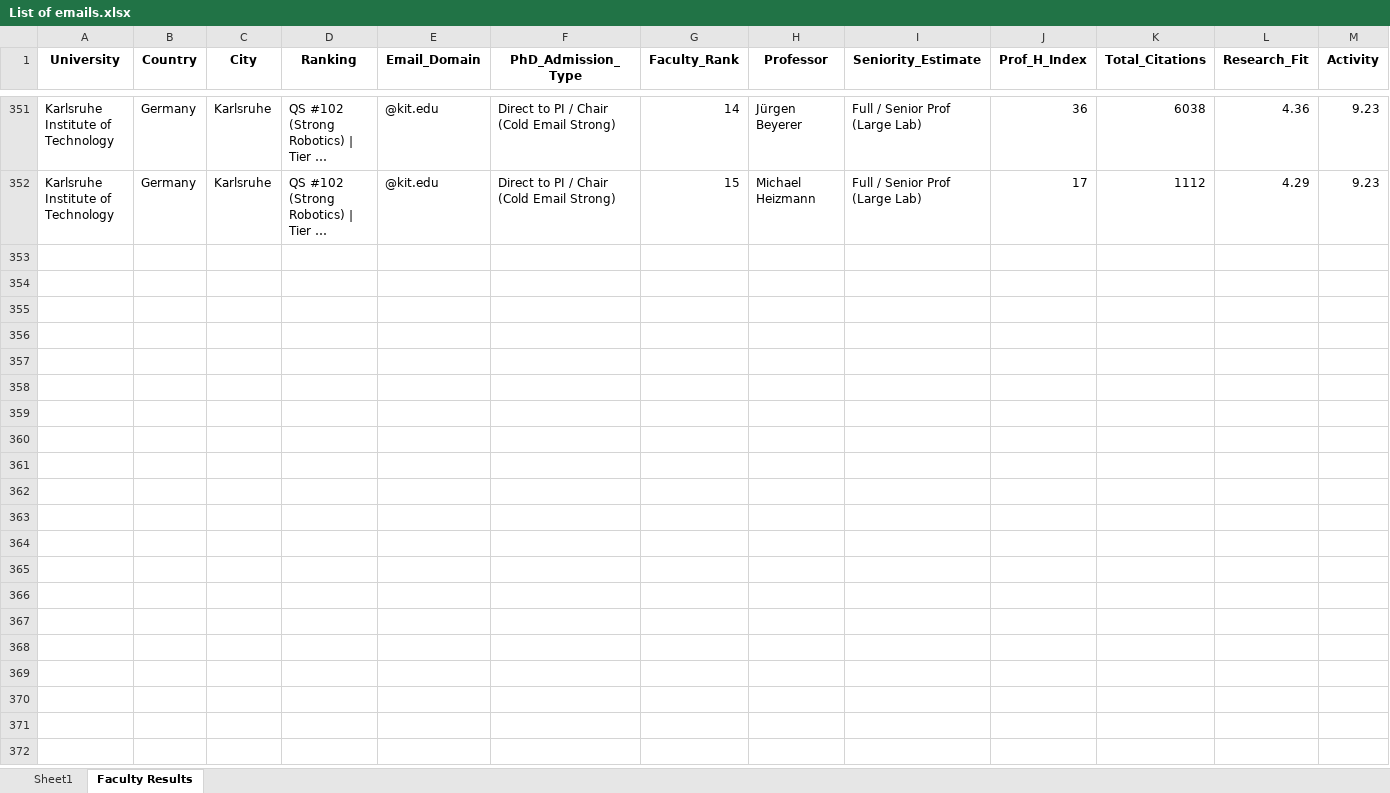
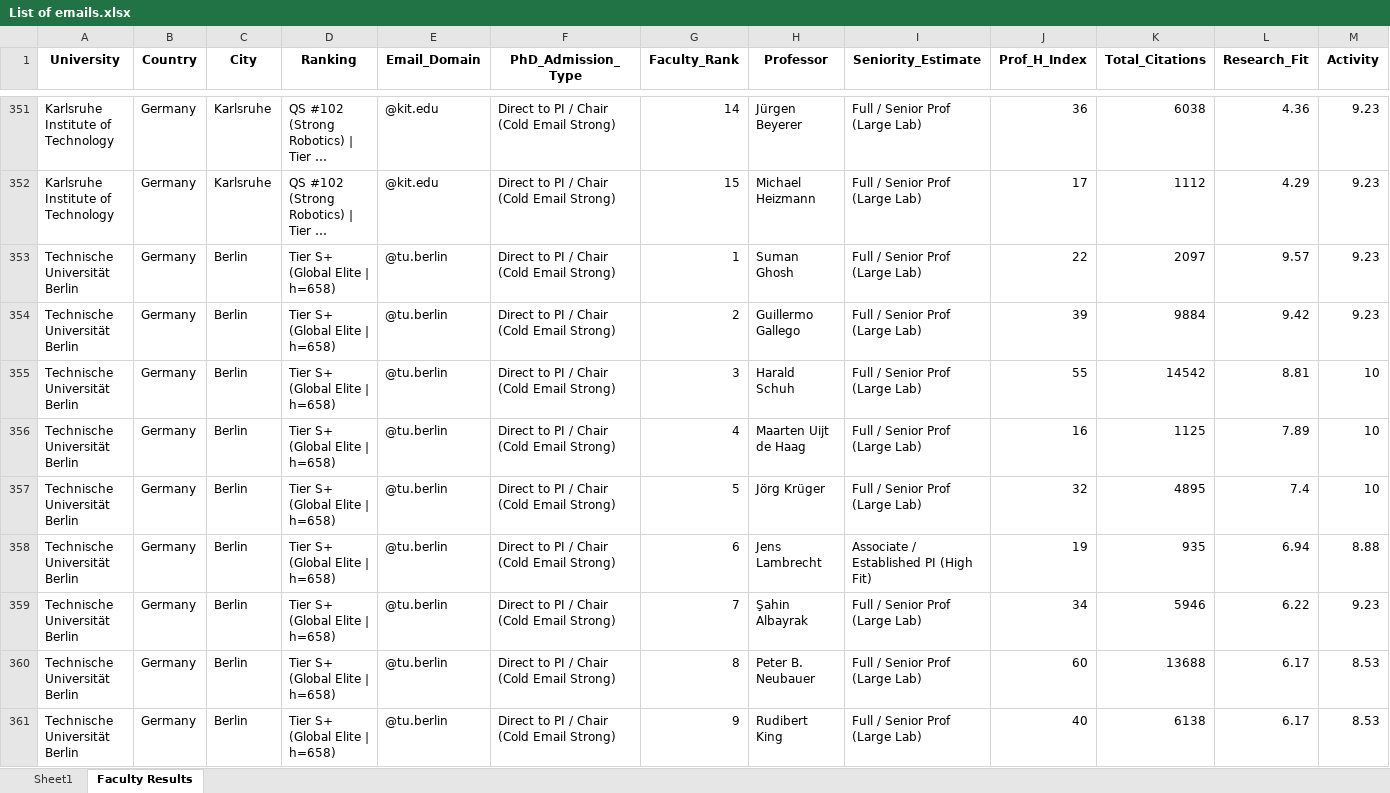
Before and after one commit to MohammadAbbasiM/phd-lead-finder, an Excel workbook: List of emails.xlsx, sheet Faculty Results, drawn as a sheet; only a part is shown, gaps mark what is left out; long unchanged cells end in …; values as stored, in another font and other column widths than the file's, no borders; rows hold the shown columns only; the diff covers the shown part only; the diff names each change by its address in the sheet, - before the commit and + after, or states it on an @@ line.

```diff
--- a/List of emails.xlsx (sheet Faculty Results)
+++ b/List of emails.xlsx (sheet Faculty Results)
+row 353: Technische Universität Berlin | Germany | Berlin | Tier S+ (Global Elite | h=658) | @tu.berlin | Direct to PI / Chair (Cold Email Strong) | 1 | Suman Ghosh | Full / Senior Prof (Large Lab) | 22 | 2097 | 9.57 | 9.23
+row 354: Technische Universität Berlin | Germany | Berlin | Tier S+ (Global Elite | h=658) | @tu.berlin | Direct to PI / Chair (Cold Email Strong) | 2 | Guillermo Gallego | Full / Senior Prof (Large Lab) | 39 | 9884 | 9.42 | 9.23
+row 355: Technische Universität Berlin | Germany | Berlin | Tier S+ (Global Elite | h=658) | @tu.berlin | Direct to PI / Chair (Cold Email Strong) | 3 | Harald Schuh | Full / Senior Prof (Large Lab) | 55 | 14542 | 8.81 | 10
+row 356: Technische Universität Berlin | Germany | Berlin | Tier S+ (Global Elite | h=658) | @tu.berlin | Direct to PI / Chair (Cold Email Strong) | 4 | Maarten Uijt de Haag | Full / Senior Prof (Large Lab) | 16 | 1125 | 7.89 | 10
+row 357: Technische Universität Berlin | Germany | Berlin | Tier S+ (Global Elite | h=658) | @tu.berlin | Direct to PI / Chair (Cold Email Strong) | 5 | Jörg Krüger | Full / Senior Prof (Large Lab) | 32 | 4895 | 7.4 | 10
+row 358: Technische Universität Berlin | Germany | Berlin | Tier S+ (Global Elite | h=658) | @tu.berlin | Direct to PI / Chair (Cold Email Strong) | 6 | Jens Lambrecht | Associate / Established PI (High Fit) | 19 | 935 | 6.94 | 8.88
+row 359: Technische Universität Berlin | Germany | Berlin | Tier S+ (Global Elite | h=658) | @tu.berlin | Direct to PI / Chair (Cold Email Strong) | 7 | Şahin Albayrak | Full / Senior Prof (Large Lab) | 34 | 5946 | 6.22 | 9.23
+row 360: Technische Universität Berlin | Germany | Berlin | Tier S+ (Global Elite | h=658) | @tu.berlin | Direct to PI / Chair (Cold Email Strong) | 8 | Peter B. Neubauer | Full / Senior Prof (Large Lab) | 60 | 13688 | 6.17 | 8.53
+row 361: Technische Universität Berlin | Germany | Berlin | Tier S+ (Global Elite | h=658) | @tu.berlin | Direct to PI / Chair (Cold Email Strong) | 9 | Rudibert King | Full / Senior Prof (Large Lab) | 40 | 6138 | 6.17 | 8.53
```
Also changed, not shown: 18 added rows elsewhere in this sheet, sheet Sheet1.
